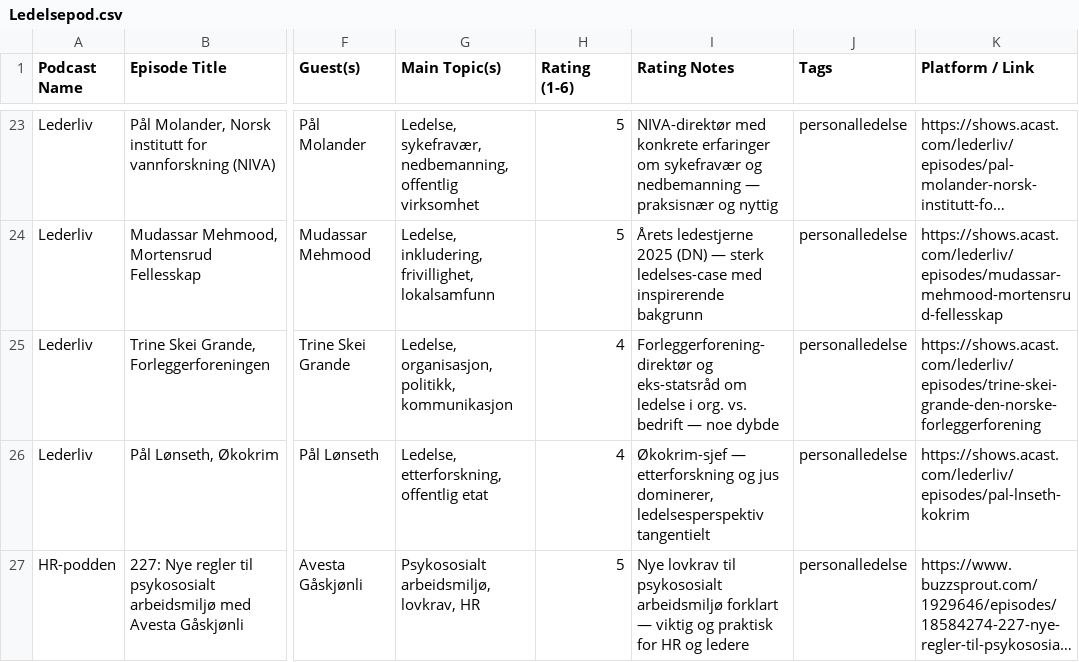
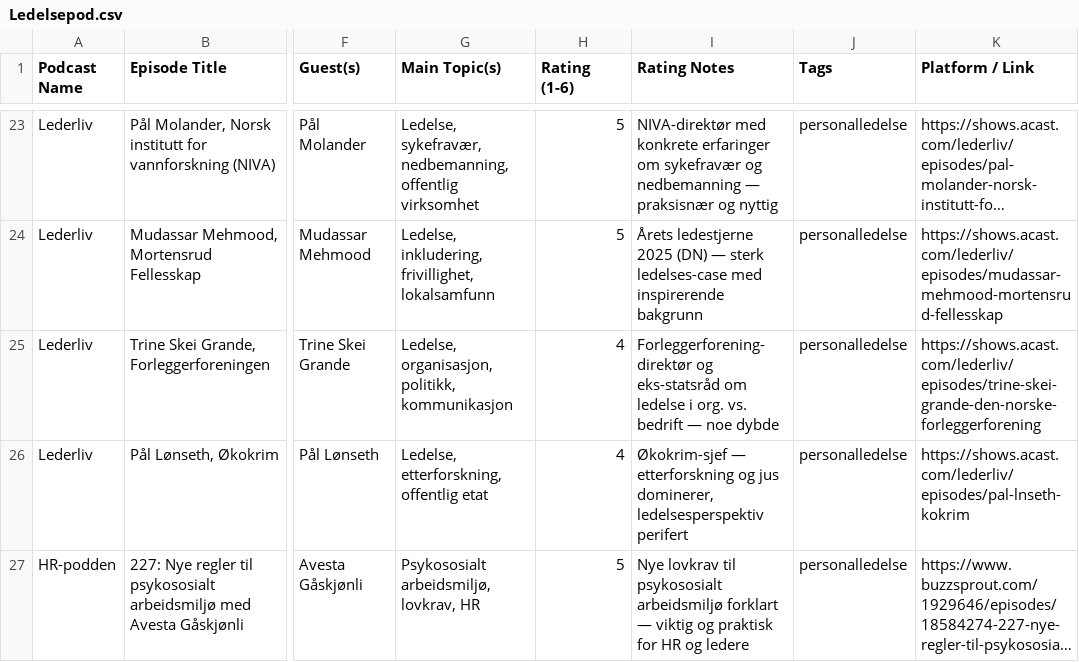
Before and after one commit to cathrinei/LedelsespodClaude, a CSV file: Ledelsepod.csv, drawn as a sheet; only a part is shown, gaps mark what is left out; long unchanged cells end in …; the diff covers the shown part only; the diff names each change by its address in the sheet, - before the commit and + after, or states it on an @@ line.

```diff
--- a/Ledelsepod.csv
+++ b/Ledelsepod.csv
-I26 (Rating Notes): …dominerer, ledelsesperspektiv tangentielt
+I26 (Rating Notes): …dominerer, ledelsesperspektiv perifert
```
Also changed, not shown: 6 edited cells elsewhere in this file, 1 other file.
